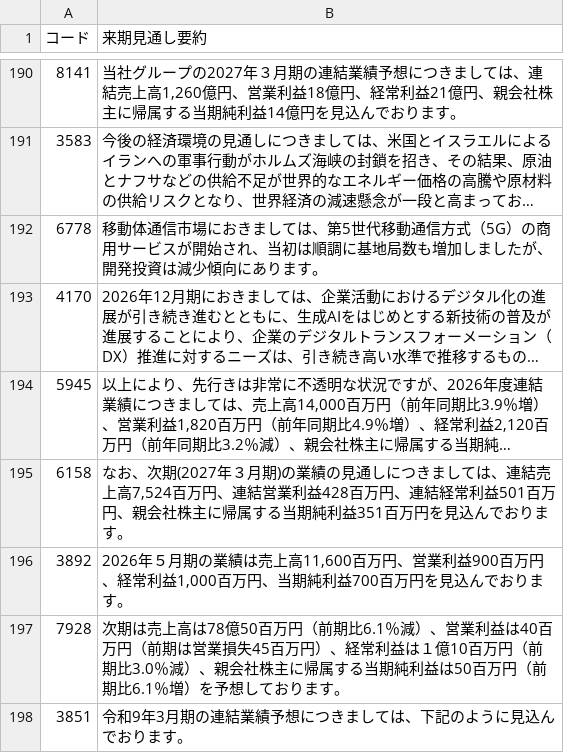
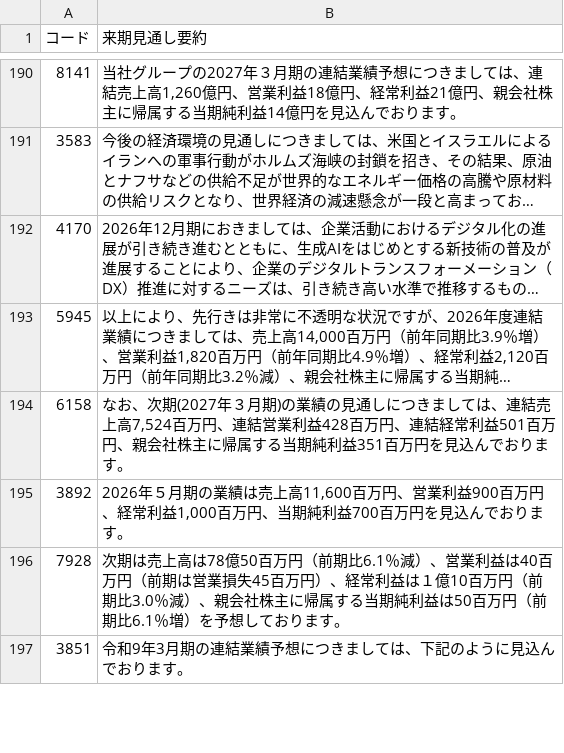
Before and after one commit to hi8068-creator/netcash-screener, a CSV file: outlook_summary.csv, drawn as a sheet; only a part is shown, gaps mark what is left out; long unchanged cells end in …; the diff names each change by its address in the sheet, - before the commit and + after, or states it on an @@ line.

```diff
--- a/outlook_summary.csv
+++ b/outlook_summary.csv
-row 192: 6778 | 移動体通信市場におきましては、第5世代移動通信方式（5G）の商用サービスが開始され、当初は順調に基地局数も増加しましたが、開発投資は減少傾向にあります。
```
Also changed, not shown: cross_industry.csv, outlook_full.csv, 8 other files.
